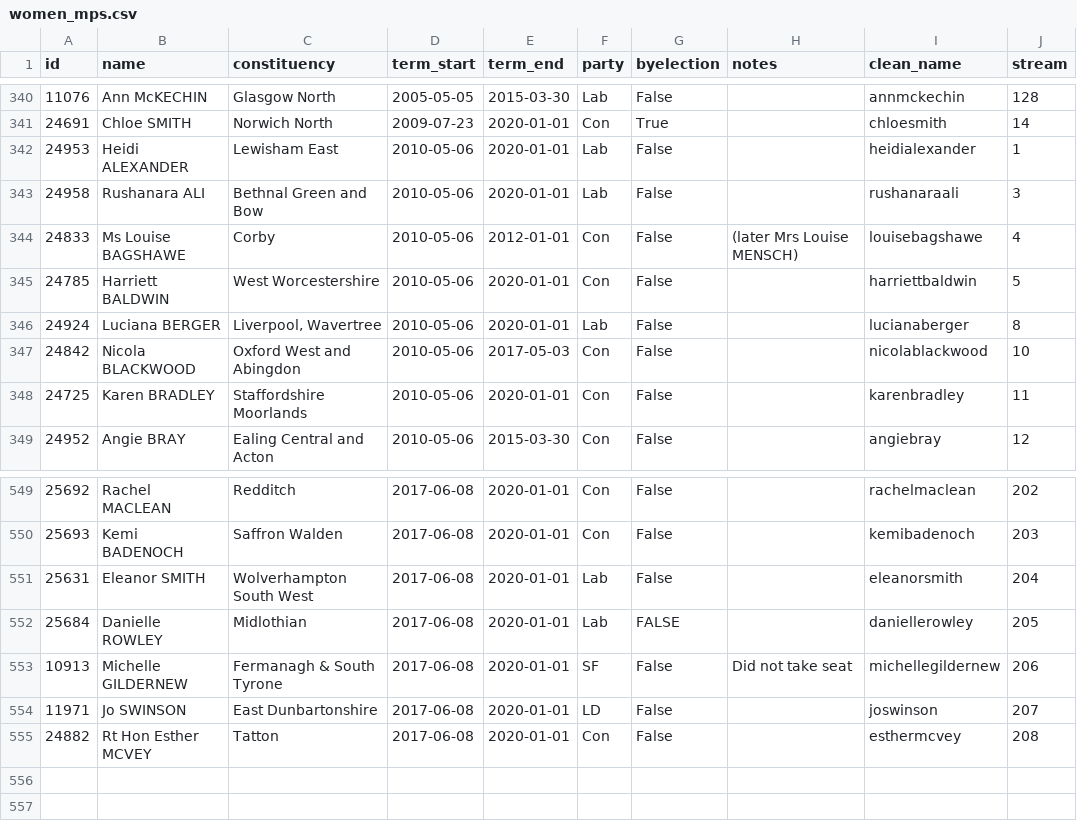
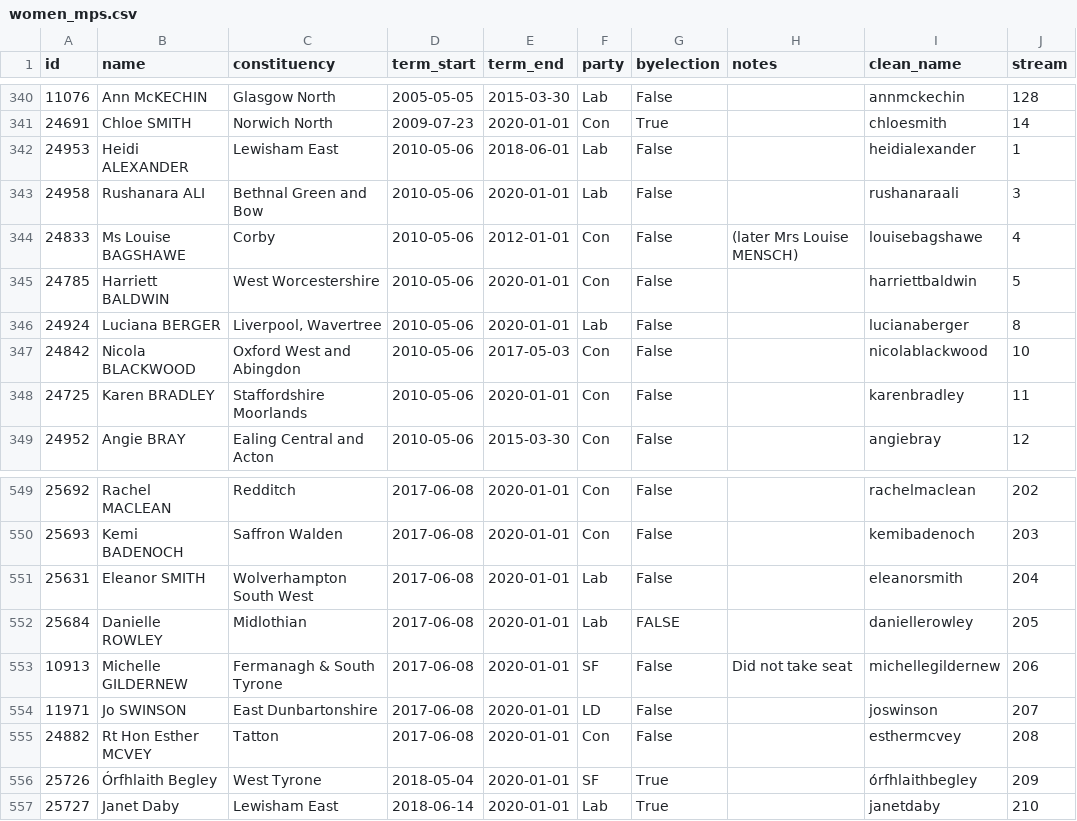
Before and after one commit to dldx/women-in-parliament, a CSV file: women_mps.csv, drawn as a sheet; only a part is shown, gaps mark what is left out.

```diff
--- a/women_mps.csv
+++ b/women_mps.csv
@@ -341,3 +341,3 @@ id,name,constituency,term_start,term_end,party,byelection,notes,clean_name,strea
 24691,Chloe SMITH,Norwich North,2009-07-23,2020-01-01,Con,True,,chloesmith,14
-24953,Heidi ALEXANDER,Lewisham East,2010-05-06,2020-01-01,Lab,False,,heidialexander,1
+24953,Heidi ALEXANDER,Lewisham East,2010-05-06,2018-06-01,Lab,False,,heidialexander,1
 24958,Rushanara ALI,Bethnal Green and Bow,2010-05-06,2020-01-01,Lab,False,,rushanaraali,3
@@ -555 +555,3 @@ id,name,constituency,term_start,term_end,party,byelection,notes,clean_name,strea
 24882,Rt Hon Esther MCVEY,Tatton,2017-06-08,2020-01-01,Con,False,,esthermcvey,208
+25726,Órfhlaith Begley,West Tyrone,2018-05-04,2020-01-01,SF,True,,órfhlaithbegley,209
+25727,Janet Daby,Lewisham East,2018-06-14,2020-01-01,Lab,True,,janetdaby,210
```
Also changed, not shown: number_women_over_time.csv, topic_medians.csv, 15 other files.
